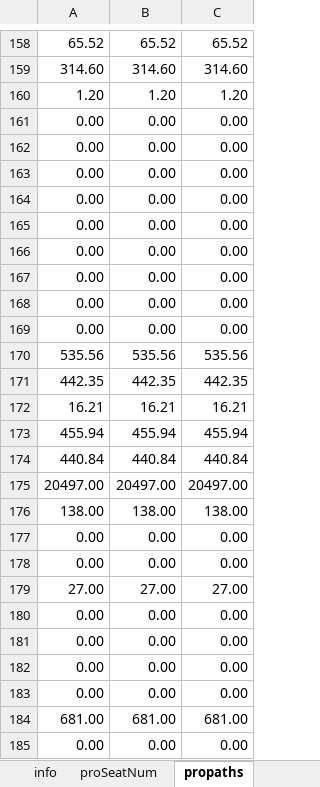
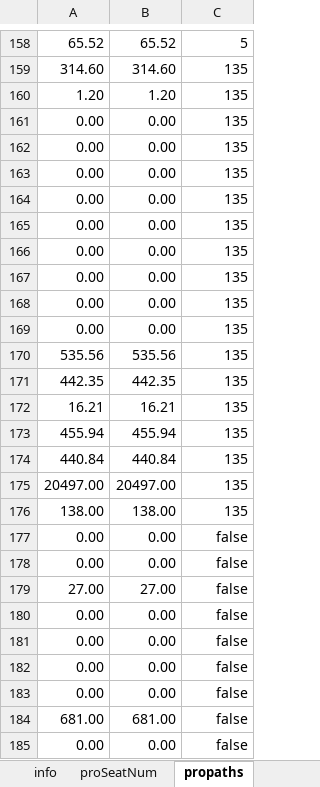
Before and after one commit to zhhkof/python_tools, an Excel workbook: frontSimulator/information.xlsx, sheet propaths, drawn as a sheet; only a part is shown, gaps mark what is left out; values as stored, in another font and other column widths than the file's, no borders; the diff covers the shown part only; the diff names each change by its address in the sheet, - before the commit and + after, or states it on an @@ line.

```diff
--- a/frontSimulator/information.xlsx (sheet propaths)
+++ b/frontSimulator/information.xlsx (sheet propaths)
-C158: 65.52
+C158: 5
-C159: 314.60
+C159: 135
-C160: 1.20
+C160: 135
-C161:C169: 0.00
+C161:C169: 135
-C170: 535.56
+C170: 135
-C171: 442.35
+C171: 135
-C172: 16.21
+C172: 135
-C173: 455.94
+C173: 135
-C174: 440.84
+C174: 135
-C175: 20497.00
+C175: 135
-C176: 138.00
+C176: 135
-C177:C178: 0.00
+C177:C178: false
-C179: 27.00
+C179: false
-C180:C183: 0.00
+C180:C183: false
-C184: 681.00
+C184: false
-C185: 0.00
+C185: false
```
Also changed, not shown: 103 added rows, 74 removed rows, 5 moved rows and 158 edited cells elsewhere in this sheet, sheet proSeatNum, 2 other files.
